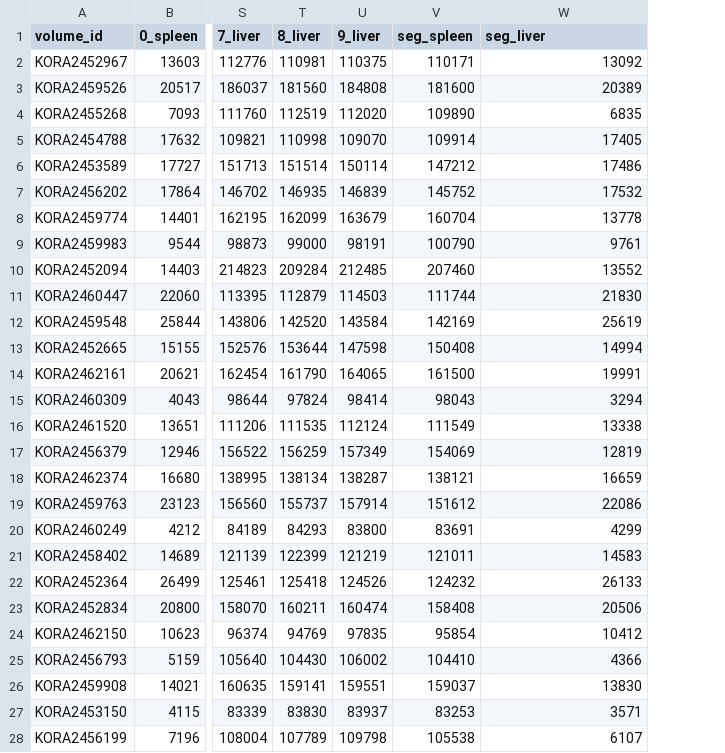
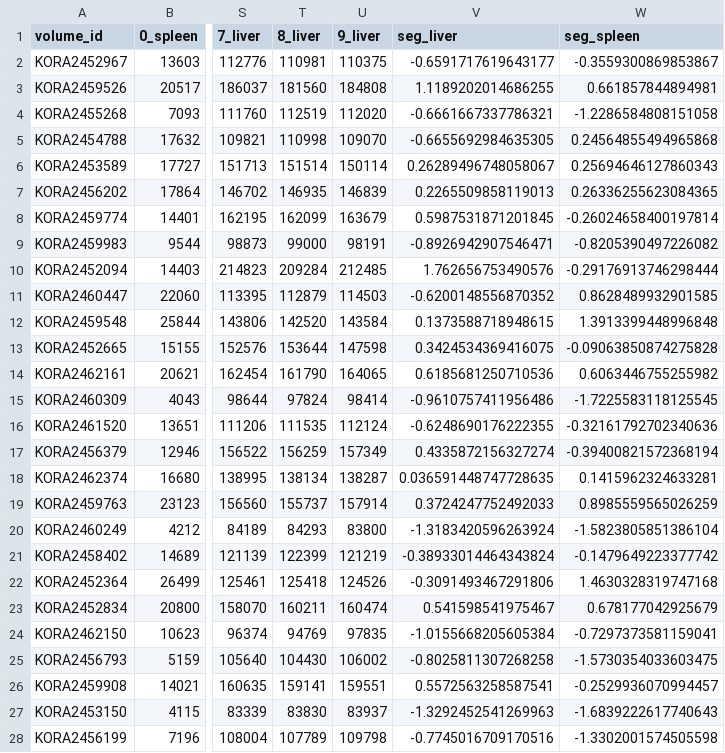
Before and after one commit to jyotirmay123/BNN-for-Uncertainty-Estimation-of-Imaging-Biomarkers, a CSV file: projects/full_bayesian/reports/full_bayesian_KORA_v2/KORA/10_1571866968.4002764_sample_count_report.csv, drawn as a sheet; only a part is shown, gaps mark what is left out; removed rows and columns are numbered as before the commit, all else as after; the diff covers the shown part only; the diff names each change by its address in the sheet, - before the commit and + after, or states it on an @@ line.

Commit message:
29.10.19_commit_stats_analysis_modification_after_thesis_report2

```diff
--- a/projects/full_bayesian/reports/full_bayesian_KORA_v2/KORA/10_1571866968.4002764_sample_count_report.csv
+++ b/projects/full_bayesian/reports/full_bayesian_KORA_v2/KORA/10_1571866968.4002764_sample_count_report.csv
-column V (seg_spleen), rows 2-28: 110171 | 181600 | 109890 | 109914 | 147212 | 145752 | 160704 | 100790 | 207460 | 111744 | 142169 | 150408 | 161500 | 98043 | 111549 | 154069 | 138121 | 151612 | 83691 | 121011 | 124232 | 158408 | 95854 | 104410 | 159037 | 83253 | 105538
+column W (seg_spleen), rows 2-28: -0.3559300869853867 | 0.661857844894981 | -1.2286584808151058 | 0.24564855494965868 | 0.25694646127860343 | 0.26336255623084365 | -0.26024658400197814 | -0.8205390497226082 | -0.29176913746298444 | 0.8628489932901585 | 1.3913399448996848 | -0.09063850874275828 | 0.6063446755255982 | -1.7225583118125545 | -0.32161792702340636 | -0.39400821572368194 | 0.1415962324633281 | 0.8985559565026259 | -1.5823805851386104 | -0.1479649223377742 | 1.4630328319747168 | 0.678177042925679 | -0.7297373581159041 | -1.5730354033603475 | -0.2529936070994457 | -1.6839222617740643 | -1.3302001574505598
-V2 (seg_liver): 13092
+V2 (seg_liver): -0.6591717619643177
-V3 (seg_liver): 20389
+V3 (seg_liver): 1.1189202014686255
-V4 (seg_liver): 6835
+V4 (seg_liver): -0.6661667337786321
-V5 (seg_liver): 17405
+V5 (seg_liver): -0.6655692984635305
-V6 (seg_liver): 17486
+V6 (seg_liver): 0.26289496748058067
-V7 (seg_liver): 17532
+V7 (seg_liver): 0.2265509858119013
-V8 (seg_liver): 13778
+V8 (seg_liver): 0.5987531871201845
-V9 (seg_liver): 9761
+V9 (seg_liver): -0.8926942907546471
-V10 (seg_liver): 13552
+V10 (seg_liver): 1.762656753490576
-V11 (seg_liver): 21830
+V11 (seg_liver): -0.6200148556870352
-V12 (seg_liver): 25619
+V12 (seg_liver): 0.1373588718948615
-V13 (seg_liver): 14994
+V13 (seg_liver): 0.3424534369416075
-V14 (seg_liver): 19991
+V14 (seg_liver): 0.6185681250710536
-V15 (seg_liver): 3294
+V15 (seg_liver): -0.9610757411956486
-V16 (seg_liver): 13338
+V16 (seg_liver): -0.6248690176222355
-V17 (seg_liver): 12819
+V17 (seg_liver): 0.4335872156327274
-V18 (seg_liver): 16659
+V18 (seg_liver): 0.036591448747728635
-V19 (seg_liver): 22086
+V19 (seg_liver): 0.3724247752492033
-V20 (seg_liver): 4299
+V20 (seg_liver): -1.3183420596263924
-V21 (seg_liver): 14583
+V21 (seg_liver): -0.38933014464343824
-V22 (seg_liver): 26133
+V22 (seg_liver): -0.3091493467291806
-V23 (seg_liver): 20506
+V23 (seg_liver): 0.541598541975467
-V24 (seg_liver): 10412
+V24 (seg_liver): -1.0155668205605384
-V25 (seg_liver): 4366
+V25 (seg_liver): -0.8025811307268258
-V26 (seg_liver): 13830
+V26 (seg_liver): 0.5572563258587541
-V27 (seg_liver): 3571
+V27 (seg_liver): -1.3292452541269963
-V28 (seg_liver): 6107
+V28 (seg_liver): -0.7745016709170516
```
Also changed, not shown: 126 edited cells elsewhere in this file, projects/full_bayesian/reports/full_bayesian_KORA_v2/KORA/10_1571866968.4002764_concat_report_final.csv, projects/full_bayesian/reports/full_bayesian_KORA_v2/KORA/10_1571866968.4002764_p_values.csv, 8 other files.
